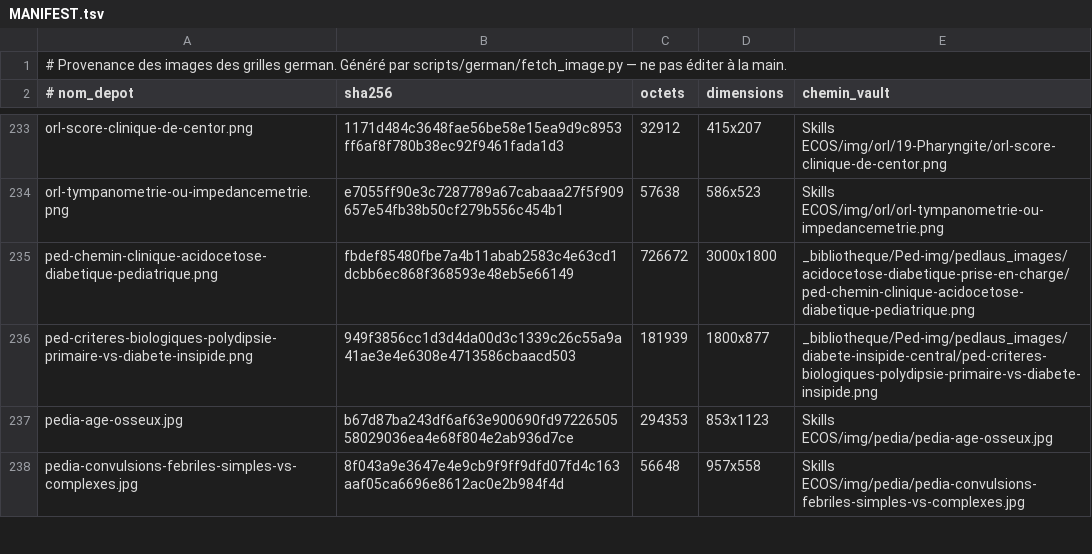
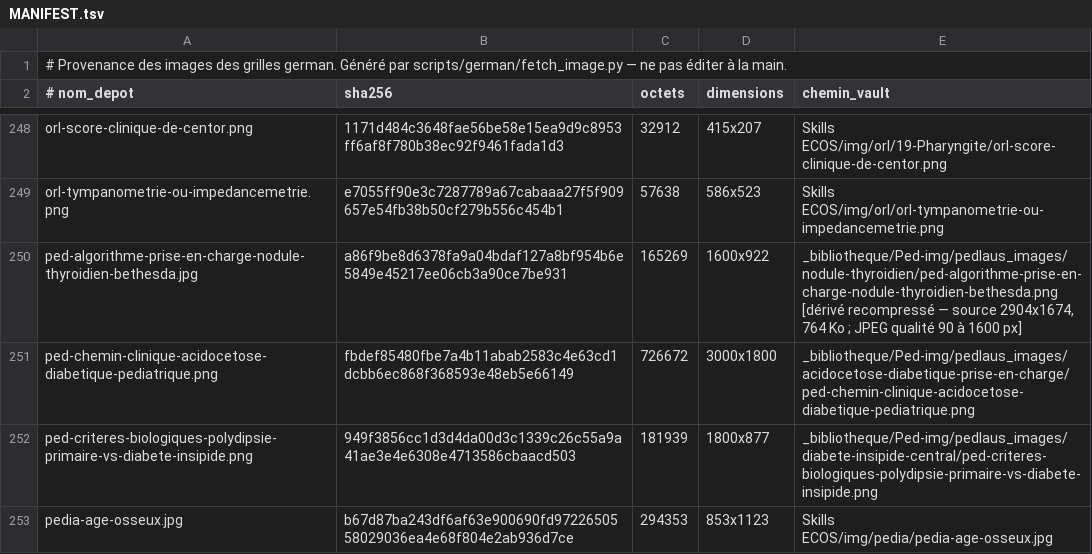
Before and after one commit to bicou86/grilles-ecos, a TSV file: cases/img/casecos/MANIFEST.tsv, drawn as a sheet; only a part is shown, gaps mark what is left out; the shorter side is filled out with more unchanged rows; the diff covers the shown part only.

```diff
--- a/cases/img/casecos/MANIFEST.tsv
+++ b/cases/img/casecos/MANIFEST.tsv
@@ -234,2 +249,3 @@ orl-score-clinique-de-centor.png	1171d484c3648fae56be58e15ea9d9c8953ff6af8f780b3
 orl-tympanometrie-ou-impedancemetrie.png	e7055ff90e3c7287789a67cabaaa27f5f909657e54fb38b50cf279b556c454b1	57638	586x523	Skills ECOS/img/orl/orl-tympanometrie-ou-impedancemetrie.png
+ped-algorithme-prise-en-charge-nodule-thyroidien-bethesda.jpg	a86f9be8d6378fa9a04bdaf127a8bf954b6e5849e45217ee06cb3a90ce7be931	165269	1600x922	_bibliotheque/Ped-img/pedlaus_images/nodule-thyroidien/ped-algorithme-prise-en-charge-nodule-thyroidien-bethesda.png  [dérivé recompressé — source 2904x1674, 764 Ko ; JPEG qualité 90 à 1600 px]
 ped-chemin-clinique-acidocetose-diabetique-pediatrique.png	fbdef85480fbe7a4b11abab2583c4e63cd1dcbb6ec868f368593e48eb5e66149	726672	3000x1800	_bibliotheque/Ped-img/pedlaus_images/acidocetose-diabetique-prise-en-charge/ped-chemin-clinique-acidocetose-diabetique-pediatrique.png
```
Also changed, not shown: 17 added rows elsewhere in this file, 9 other files.
